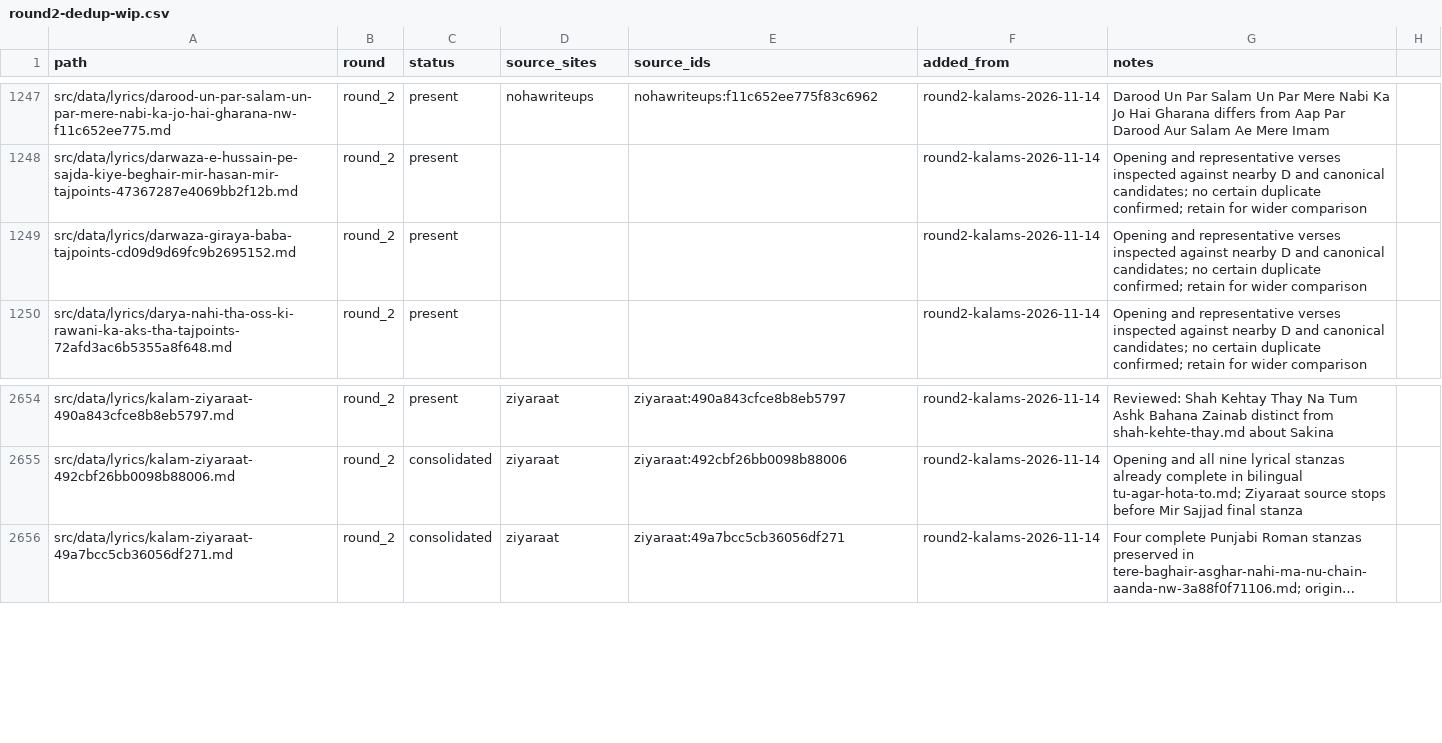
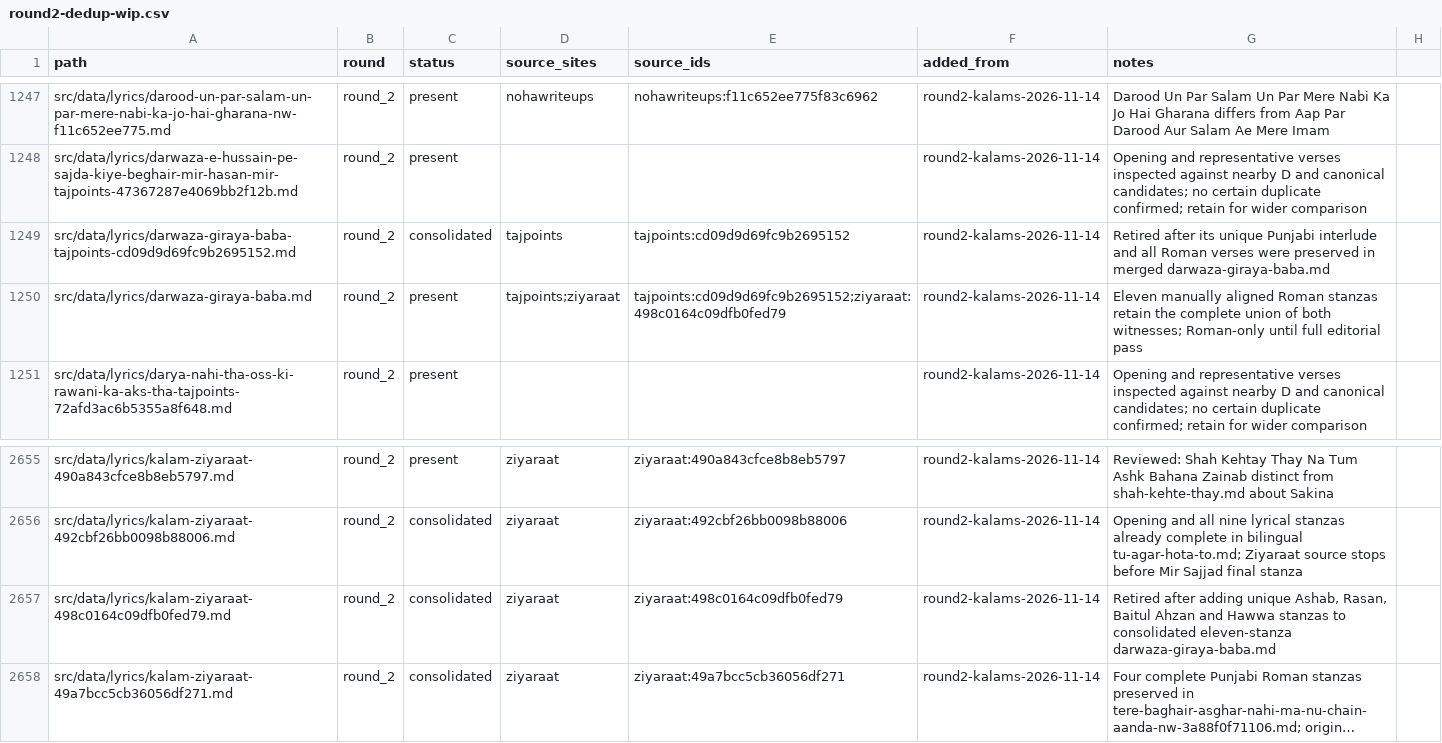
Before and after one commit to GhayurH/lyrics-site, a CSV file: audit/round2-dedup-wip.csv, drawn as a sheet; only a part is shown, gaps mark what is left out; long unchanged cells end in …; the diff names each change by its address in the sheet, - before the commit and + after, or states it on an @@ line.

Commit message:
Combine distinct Darwaza Giraya Baba stanzas from both witnesses [skip ci]

```diff
--- a/audit/round2-dedup-wip.csv
+++ b/audit/round2-dedup-wip.csv
-C1249 (status): present
+C1249 (status): consolidated
-D1249 (source_sites): (empty)
+D1249 (source_sites): tajpoints
-E1249 (source_ids): (empty)
+E1249 (source_ids): tajpoints:cd09d9d69fc9b2695152
-G1249 (notes): Opening and representative verses inspected against nearby D and canonical candidates; no certain duplicate confirmed; retain for wider comparison
+G1249 (notes): Retired after its unique Punjabi interlude and all Roman verses were preserved in merged darwaza-giraya-baba.md
+row 1250: src/data/lyrics/darwaza-giraya-baba.md | round_2 | present | tajpoints;ziyaraat | tajpoints:cd09d9d69fc9b2695152;ziyaraat:498c0164c09dfb0fed79 | round2-kalams-2026-11-14 | Eleven manually aligned Roman stanzas retain the complete union of both witnesses; Roman-only until full editorial pass
+row 2657: src/data/lyrics/kalam-ziyaraat-498c0164c09dfb0fed79.md | round_2 | consolidated | ziyaraat | ziyaraat:498c0164c09dfb0fed79 | round2-kalams-2026-11-14 | Retired after adding unique Ashab, Rasan, Baitul Ahzan and Hawwa stanzas to consolidated eleven-stanza darwaza-giraya-baba.md
```
Also changed, not shown: 3 other files.
